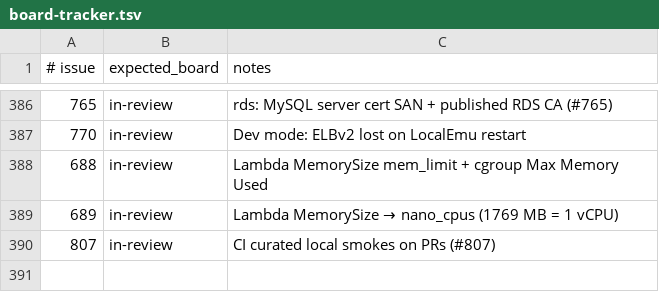
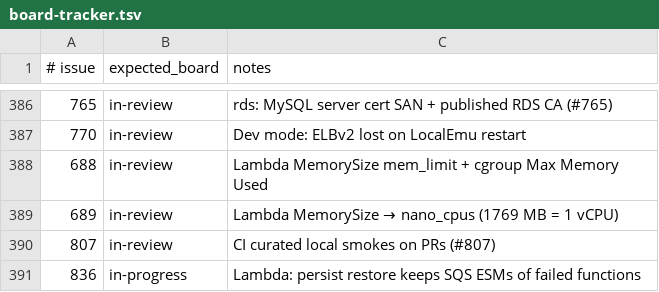
Before and after one commit to kgz/stackwrangler, a TSV file: bin/board-tracker.tsv, drawn as a sheet; only a part is shown, gaps mark what is left out.

Commit message:
Board: #836 in-progress.

```diff
--- a/bin/board-tracker.tsv
+++ b/bin/board-tracker.tsv
@@ -390 +390,2 @@
 807	in-review	CI curated local smokes on PRs (#807)
+836	in-progress	Lambda: persist restore keeps SQS ESMs of failed functions
```
